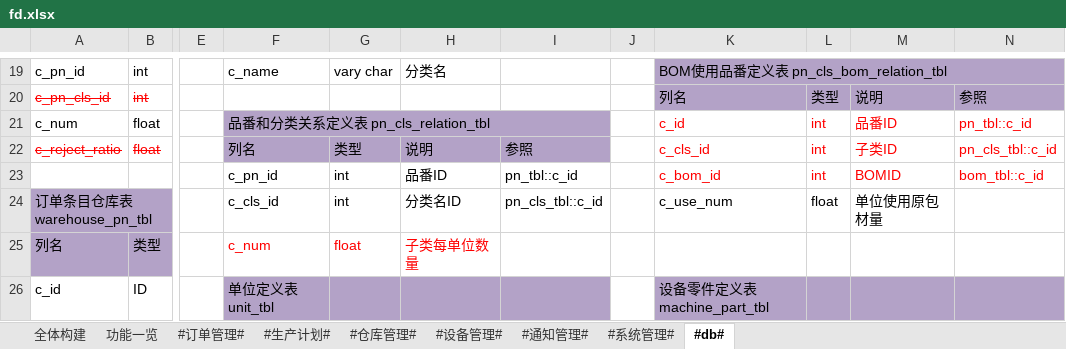
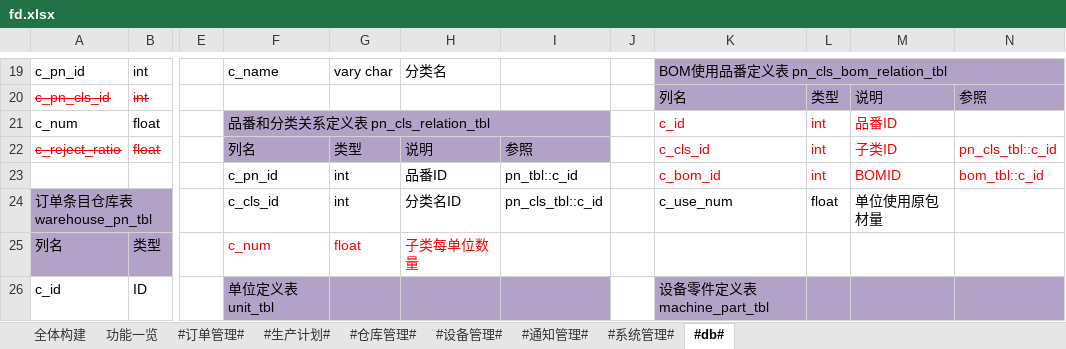
Before and after one commit to zhangxiaofengjs/pdsys, an Excel workbook: doc/fd.xlsx, sheet #db#, drawn as a sheet; only a part is shown, gaps mark what is left out; values as stored, in another font and other column widths than the file's, no borders; the diff names each change by its address in the sheet, - before the commit and + after, or states it on an @@ line.

```diff
--- a/doc/fd.xlsx (sheet #db#)
+++ b/doc/fd.xlsx (sheet #db#)
-N21: pn_tbl::c_id
+N21: (empty)
```
Also changed, not shown: 5 other files.
